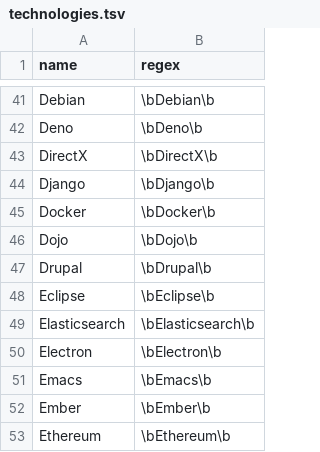
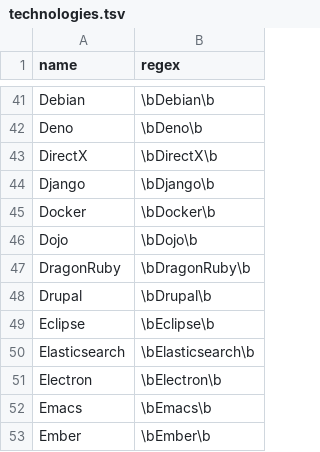
Before and after one commit to jobsort/jobsort, a TSV file: technologies.tsv, drawn as a sheet; only a part is shown, gaps mark what is left out; the shorter side is filled out with more unchanged rows.

Commit message:
Add DragonRuby

```diff
--- a/technologies.tsv
+++ b/technologies.tsv
@@ -46,2 +46,3 @@ Docker	\bDocker\b
 Dojo	\bDojo\b
+DragonRuby	\bDragonRuby\b
 Drupal	\bDrupal\b
```
